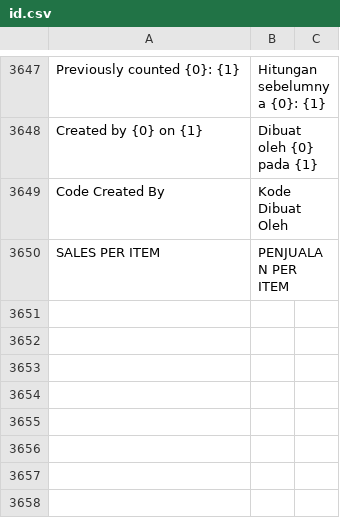
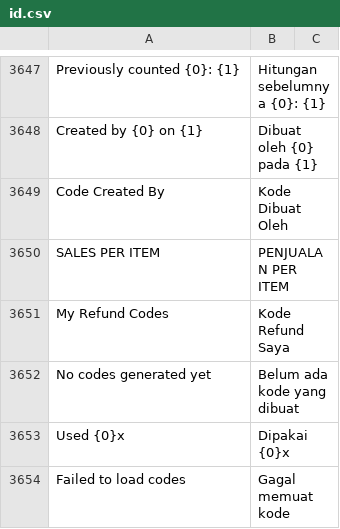
Before and after one commit to Muhayustrid/POSNext, a CSV file: pos_next/translations/id.csv, drawn as a sheet; only a part is shown, gaps mark what is left out; the diff names each change by its address in the sheet, - before the commit and + after, or states it on an @@ line.

Commit message:
feat(refund-code): tampilkan daftar kode refund yang pernah dibuat user di menu Refund Code

```diff
--- a/pos_next/translations/id.csv
+++ b/pos_next/translations/id.csv
+row 3651: My Refund Codes | Kode Refund Saya
+row 3652: No codes generated yet | Belum ada kode yang dibuat
+row 3653: Used {0}x | Dipakai {0}x
+row 3654: Failed to load codes | Gagal memuat kode
```
Also changed, not shown: 4 other files.
